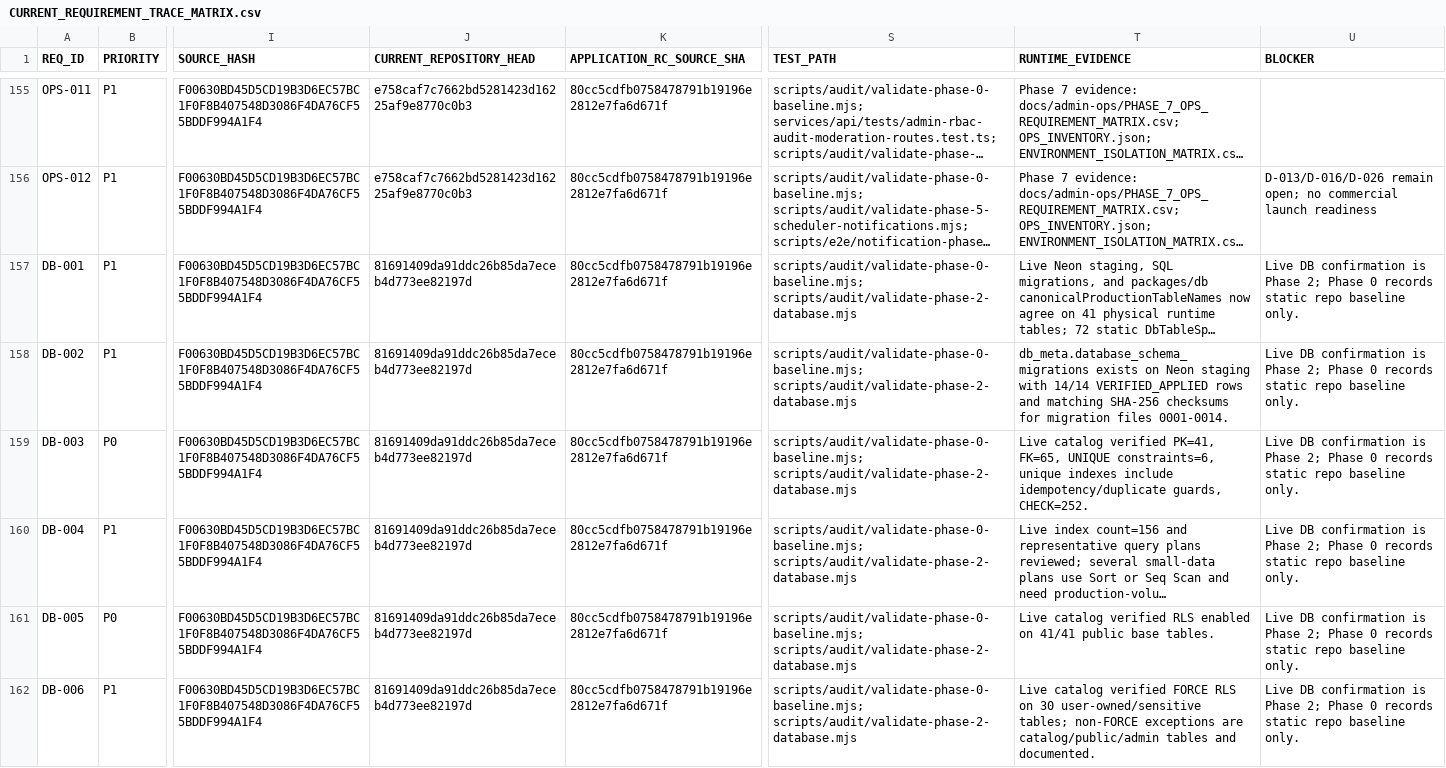
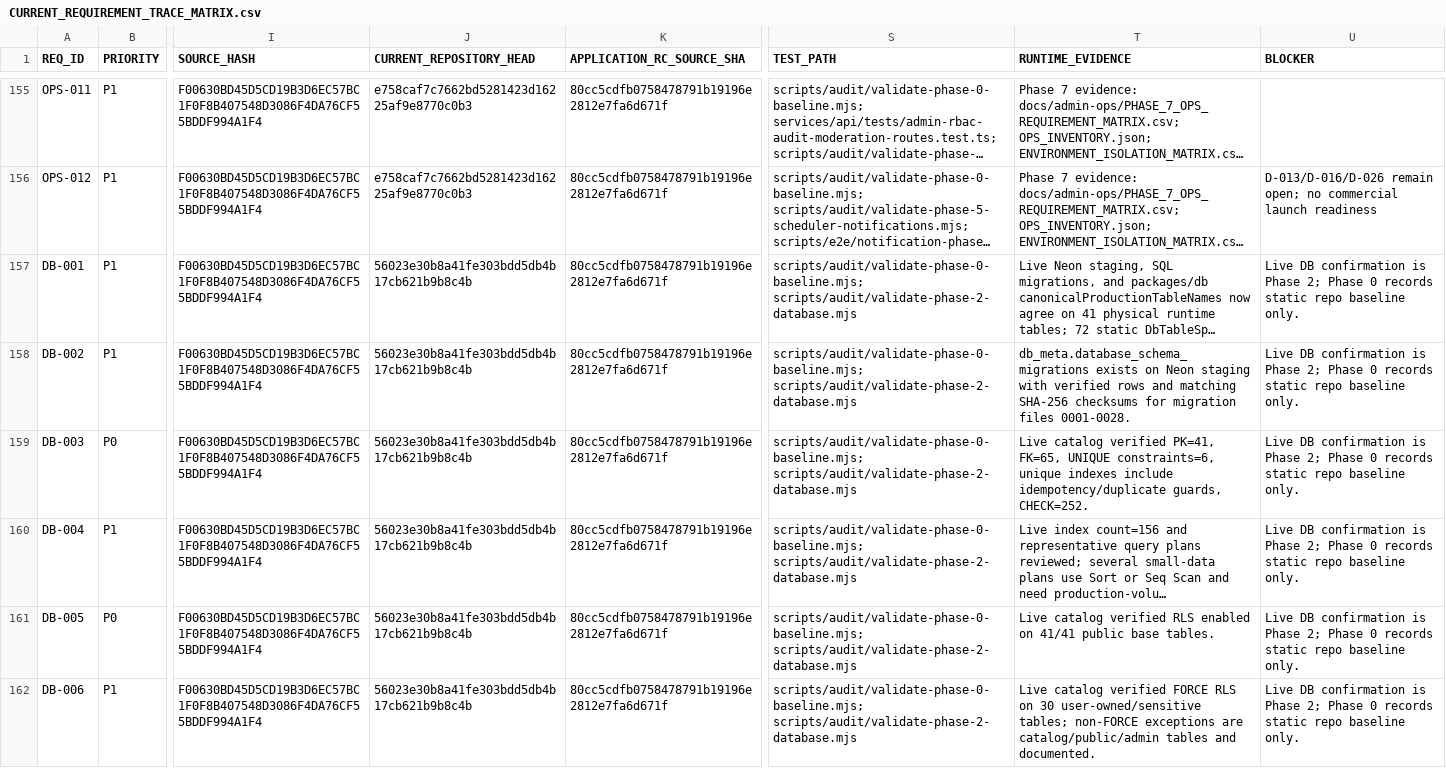
Before and after one commit to jinbizman-boop/salary-hijacking, a CSV file: docs/audit/CURRENT_REQUIREMENT_TRACE_MATRIX.csv, drawn as a sheet; only a part is shown, gaps mark what is left out; long unchanged cells end in …; the diff covers the shown part only; the diff names each change by its address in the sheet, - before the commit and + after, or states it on an @@ line.

```diff
--- a/docs/audit/CURRENT_REQUIREMENT_TRACE_MATRIX.csv
+++ b/docs/audit/CURRENT_REQUIREMENT_TRACE_MATRIX.csv
-J157:J162 (CURRENT_REPOSITORY_HEAD): 81691409da91ddc26b85da7eceb4d773ee82197d
+J157:J162 (CURRENT_REPOSITORY_HEAD): 56023e30b8a41fe303bdd5db4b17cb621b9b8c4b
-T158 (RUNTIME_EVIDENCE): …staging with 14/14 VERIFIED_APPLIED rows and matching SHA-256 checksums for migration files 0001-0014.
+T158 (RUNTIME_EVIDENCE): …staging with verified rows and matching SHA-256 checksums for migration files 0001-0028.
```
Also changed, not shown: 24 edited cells elsewhere in this file, docs/database/MIGRATION_LEDGER.csv, docs/database/RLS_MATRIX.csv, 13 other files.
